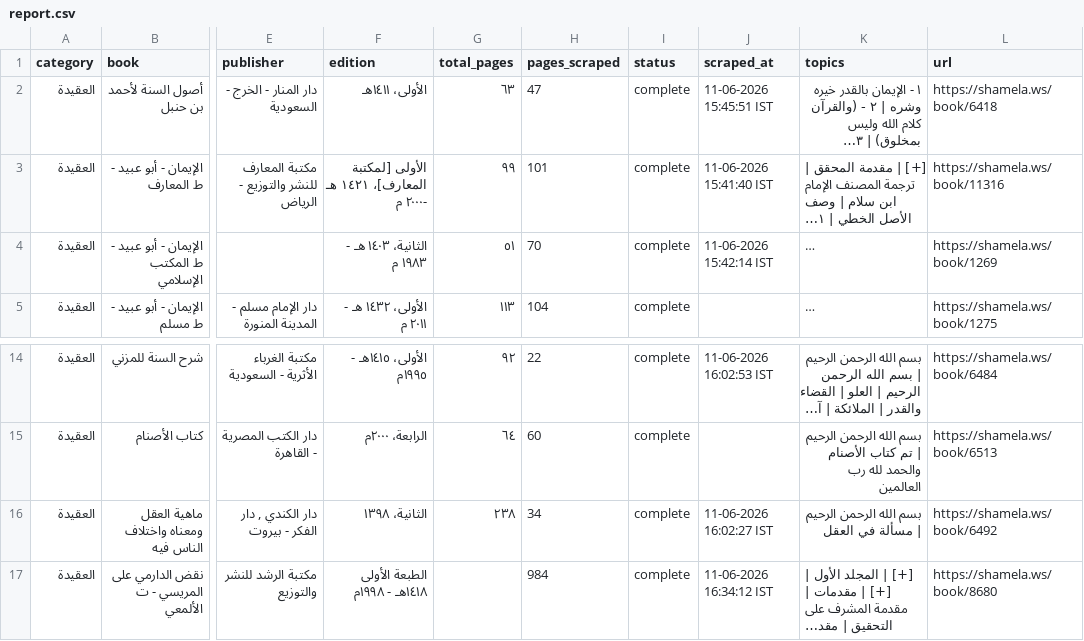
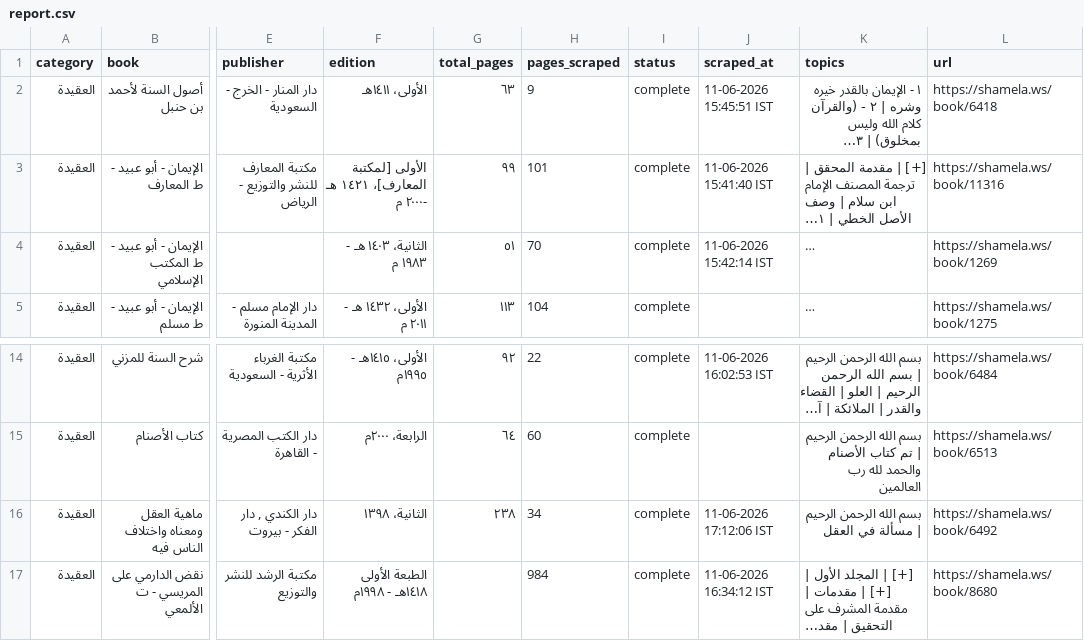
Before and after one commit to farhan281/al-qalam-project, a CSV file: shamela_output/reports/report.csv, drawn as a sheet; only a part is shown, gaps mark what is left out; long unchanged cells end in …; the diff names each change by its address in the sheet, - before the commit and + after, or states it on an @@ line.

```diff
--- a/shamela_output/reports/report.csv
+++ b/shamela_output/reports/report.csv
-H2 (pages_scraped): 47
+H2 (pages_scraped): 9
-J16 (scraped_at): 11-06-2026 16:02:27 IST
+J16 (scraped_at): 11-06-2026 17:12:06 IST
```
Also changed, not shown: 3 other files.
